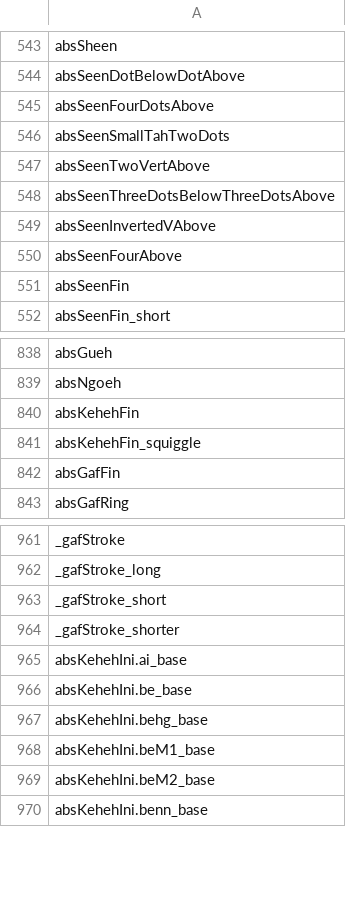
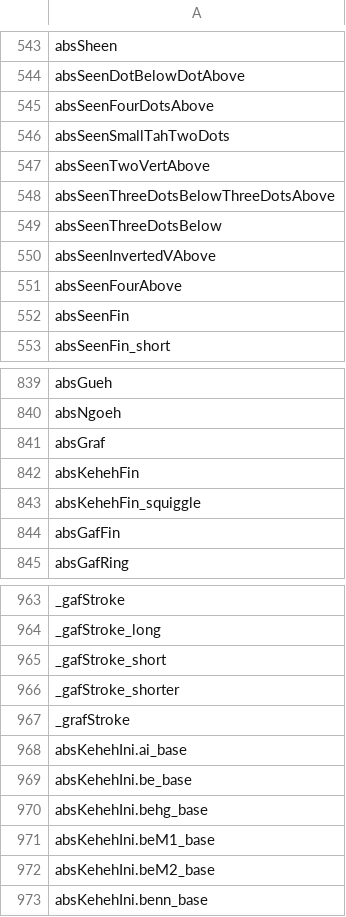
Before and after one commit to silnrsi/font-awami, a CSV file: source/glyph_data.csv, drawn as a sheet; only a part is shown, gaps mark what is left out; the diff names each change by its address in the sheet, - before the commit and + after, or states it on an @@ line.

Commit message:
[ABS-2489, ABS-2580] Added some new glyphs.

```diff
--- a/source/glyph_data.csv
+++ b/source/glyph_data.csv
+row 549: absSeenThreeDotsBelow
+row 841: absGraf
+row 967: _grafStroke
```
Also changed, not shown: 16 other files.
